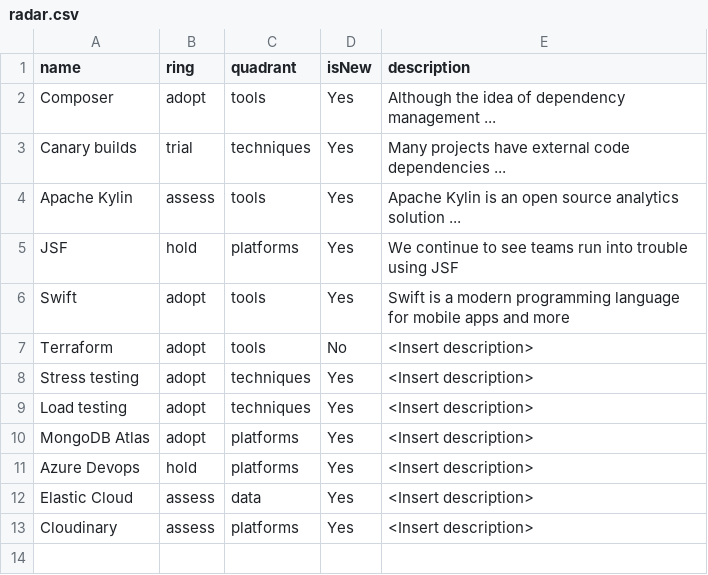
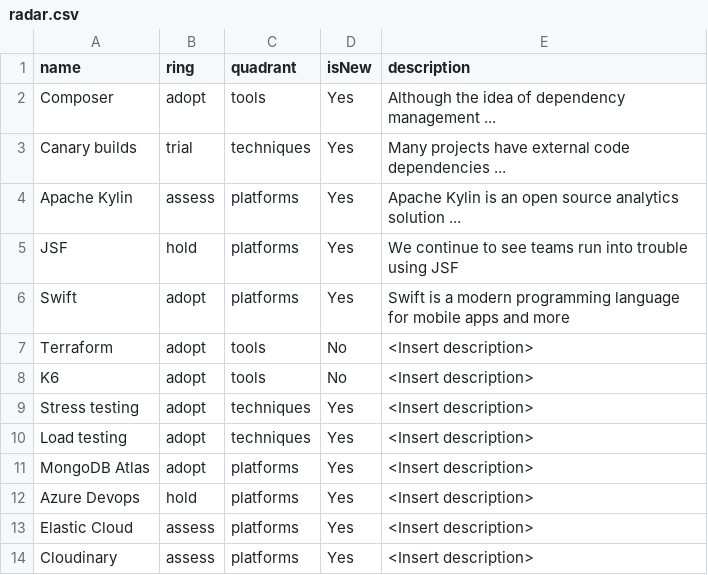
Before and after one commit to badlands/radarMaker, a CSV file: data/radar.csv, drawn as a sheet.

Commit message:
updated quadrants

```diff
--- a/data/radar.csv
+++ b/data/radar.csv
@@ -3,6 +3,7 @@ Composer,adopt,tools,Yes,"Although the idea of dependency management ..."
 Canary builds,trial,techniques,Yes,"Many projects have external code dependencies ..."
-Apache Kylin,assess,tools,Yes,"Apache Kylin is an open source analytics solution ..."
+Apache Kylin,assess,platforms,Yes,"Apache Kylin is an open source analytics solution ..."
 JSF,hold,platforms,Yes,"We continue to see teams run into trouble using JSF"
-Swift,adopt,tools,Yes,"Swift is a modern programming language for mobile apps and more"
+Swift,adopt,platforms,Yes,"Swift is a modern programming language for mobile apps and more"
 Terraform,adopt,tools,No,"<Insert description>"
+K6,adopt,tools,No,"<Insert description>"
 Stress testing,adopt,techniques,Yes,"<Insert description>"
@@ -11,3 +12,3 @@ MongoDB Atlas,adopt,platforms,Yes,"<Insert description>"
 Azure Devops,hold,platforms,Yes,"<Insert description>"
-Elastic Cloud,assess,data,Yes,"<Insert description>"
+Elastic Cloud,assess,platforms,Yes,"<Insert description>"
 Cloudinary,assess,platforms,Yes,"<Insert description>"
```
Also changed, not shown: 2 other files.
